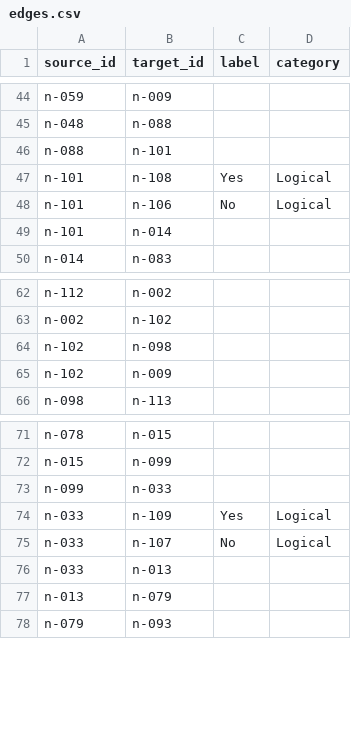
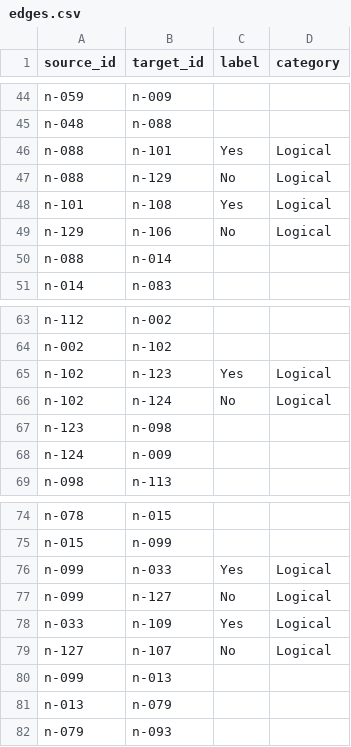
Before and after one commit to iobis/vocab_decision_tree, a CSV file: data/edges.csv, drawn as a sheet; only a part is shown, gaps mark what is left out; the diff covers the shown part only.

```diff
--- a/data/edges.csv
+++ b/data/edges.csv
@@ -45,6 +45,7 @@ n-059,n-009,,
 n-048,n-088,,
-n-088,n-101,,
+n-088,n-101,Yes,Logical
+n-088,n-129,No,Logical
 n-101,n-108,Yes,Logical
-n-101,n-106,No,Logical
-n-101,n-014,,
+n-129,n-106,No,Logical
+n-088,n-014,,
 n-014,n-083,,
@@ -63,4 +64,6 @@ n-112,n-002,,
 n-002,n-102,,
-n-102,n-098,,
-n-102,n-009,,
+n-102,n-123,Yes,Logical
+n-102,n-124,No,Logical
+n-123,n-098,,
+n-124,n-009,,
 n-098,n-113,,
@@ -72,6 +75,7 @@ n-078,n-015,,
 n-015,n-099,,
-n-099,n-033,,
+n-099,n-033,Yes,Logical
+n-099,n-127,No,Logical
 n-033,n-109,Yes,Logical
-n-033,n-107,No,Logical
-n-033,n-013,,
+n-127,n-107,No,Logical
+n-099,n-013,,
 n-013,n-079,,
```
Also changed, not shown: 6 added rows, 1 removed row and 16 edited cells elsewhere in this file, data/nodes.csv, 3 other files.
